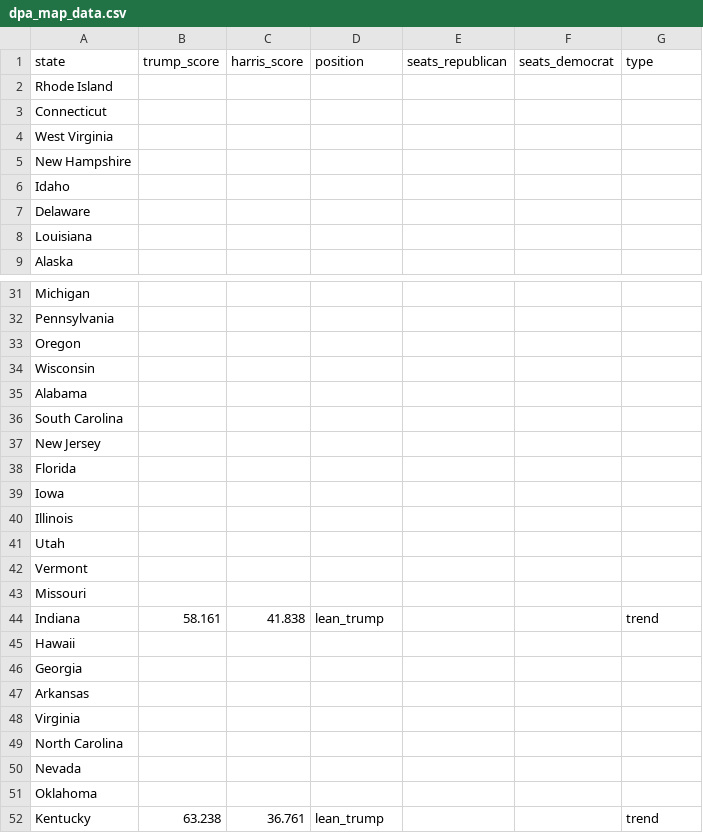
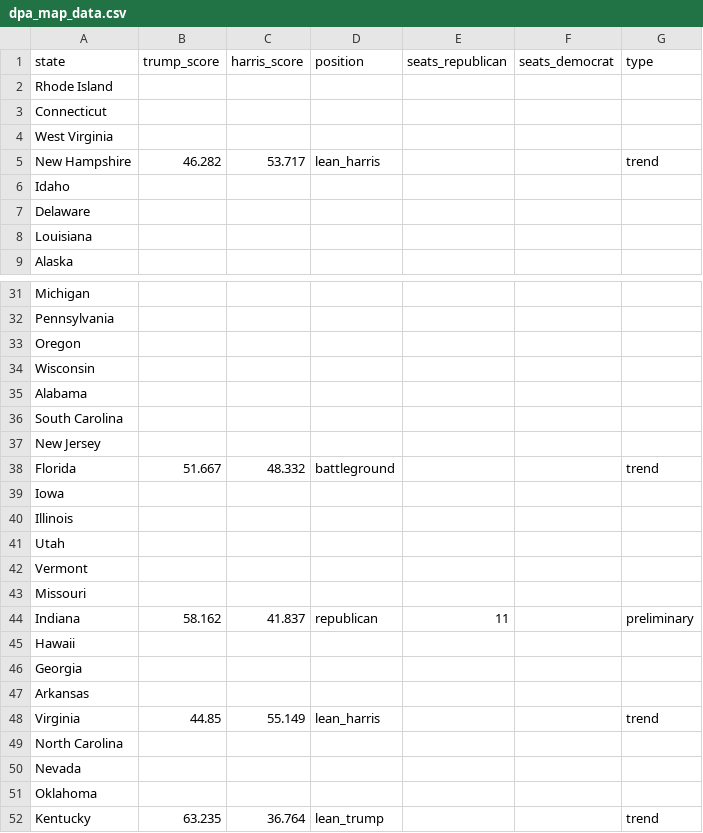
Before and after one commit to tomvaillant/dpa-api-us-wahl, a CSV file: dpa_map_data.csv, drawn as a sheet; only a part is shown, gaps mark what is left out.

```diff
--- a/dpa_map_data.csv
+++ b/dpa_map_data.csv
@@ -4,3 +4,3 @@ Connecticut,,,,,,
 West Virginia,,,,,,
-New Hampshire,,,,,,
+New Hampshire,46.282,53.717,lean_harris,,,trend
 Idaho,,,,,,
@@ -37,3 +37,3 @@ South Carolina,,,,,,
 New Jersey,,,,,,
-Florida,,,,,,
+Florida,51.667,48.332,battleground,,,trend
 Iowa,,,,,,
@@ -43,3 +43,3 @@ Vermont,,,,,,
 Missouri,,,,,,
-Indiana,58.161,41.838,lean_trump,,,trend
+Indiana,58.162,41.837,republican,11,,preliminary
 Hawaii,,,,,,
@@ -47,3 +47,3 @@ Georgia,,,,,,
 Arkansas,,,,,,
-Virginia,,,,,,
+Virginia,44.85,55.149,lean_harris,,,trend
 North Carolina,,,,,,
@@ -51,2 +51,2 @@ Nevada,,,,,,
 Oklahoma,,,,,,
-Kentucky,63.238,36.761,lean_trump,,,trend
+Kentucky,63.235,36.764,lean_trump,,,trend
```
Also changed, not shown: 2 other files.
